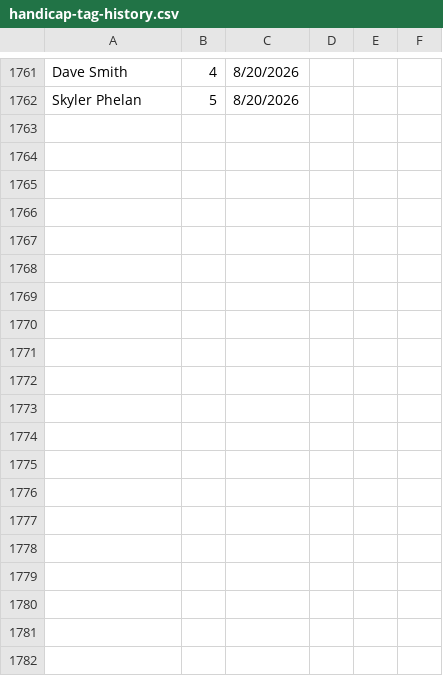
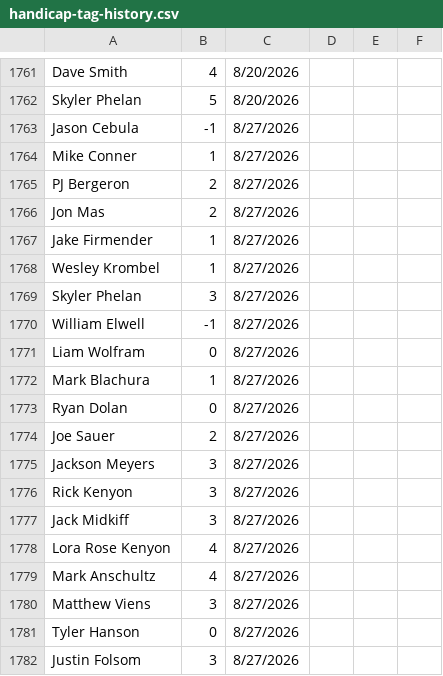
Before and after one commit to tylerjhanson/lufbery-disc-golf, a CSV file: src/data/handicap-tag-history.csv, drawn as a sheet; only a part is shown, gaps mark what is left out; the diff covers the shown part only.

```diff
--- a/src/data/handicap-tag-history.csv
+++ b/src/data/handicap-tag-history.csv
@@ -1762 +1762,21 @@ Dave Smith,4,8/20/2026,,,
 Skyler Phelan,5,8/20/2026,,,
+Jason Cebula,-1,8/27/2026,,,
+Mike Conner,1,8/27/2026,,,
+PJ Bergeron,2,8/27/2026,,,
+Jon Mas,2,8/27/2026,,,
+Jake Firmender,1,8/27/2026,,,
+Wesley Krombel,1,8/27/2026,,,
+Skyler Phelan,3,8/27/2026,,,
+William Elwell,-1,8/27/2026,,,
+Liam Wolfram,0,8/27/2026,,,
+Mark Blachura,1,8/27/2026,,,
+Ryan Dolan,0,8/27/2026,,,
+Joe Sauer,2,8/27/2026,,,
+Jackson Meyers,3,8/27/2026,,,
+Rick Kenyon,3,8/27/2026,,,
+Jack Midkiff,3,8/27/2026,,,
+Lora Rose Kenyon,4,8/27/2026,,,
+Mark Anschultz,4,8/27/2026,,,
+Matthew Viens,3,8/27/2026,,,
+Tyler Hanson,0,8/27/2026,,,
+Justin Folsom,3,8/27/2026,,,
```
Also changed, not shown: 12 added rows and 84 edited cells elsewhere in this file, src/data/hcp.csv, src/data/wkres.csv.
